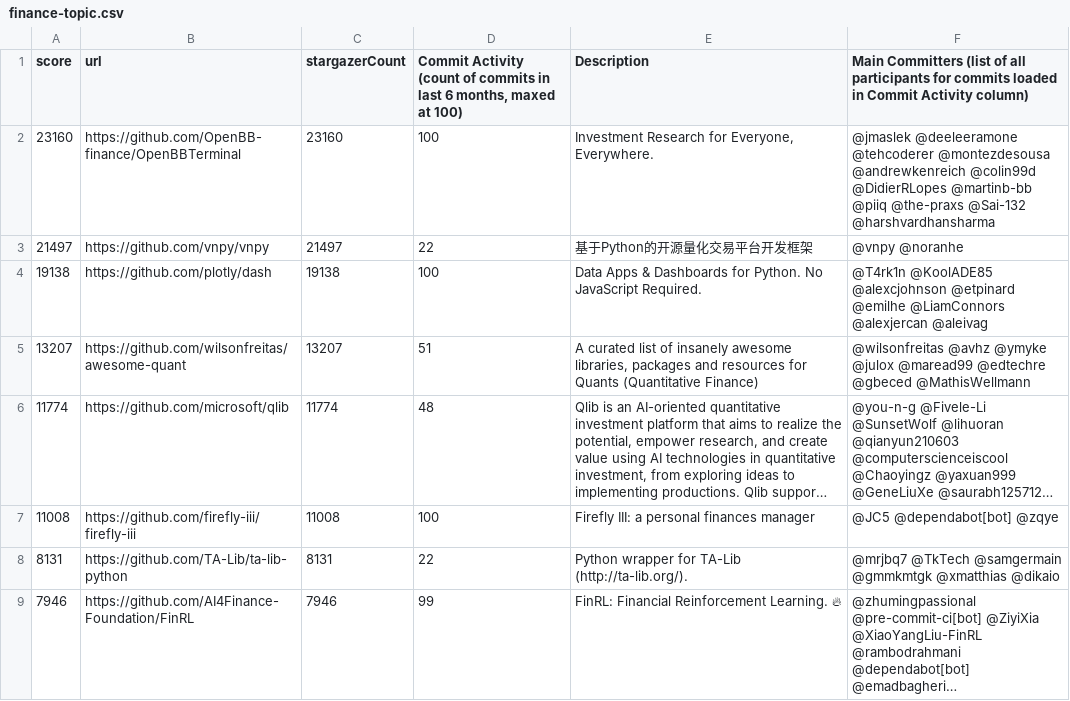
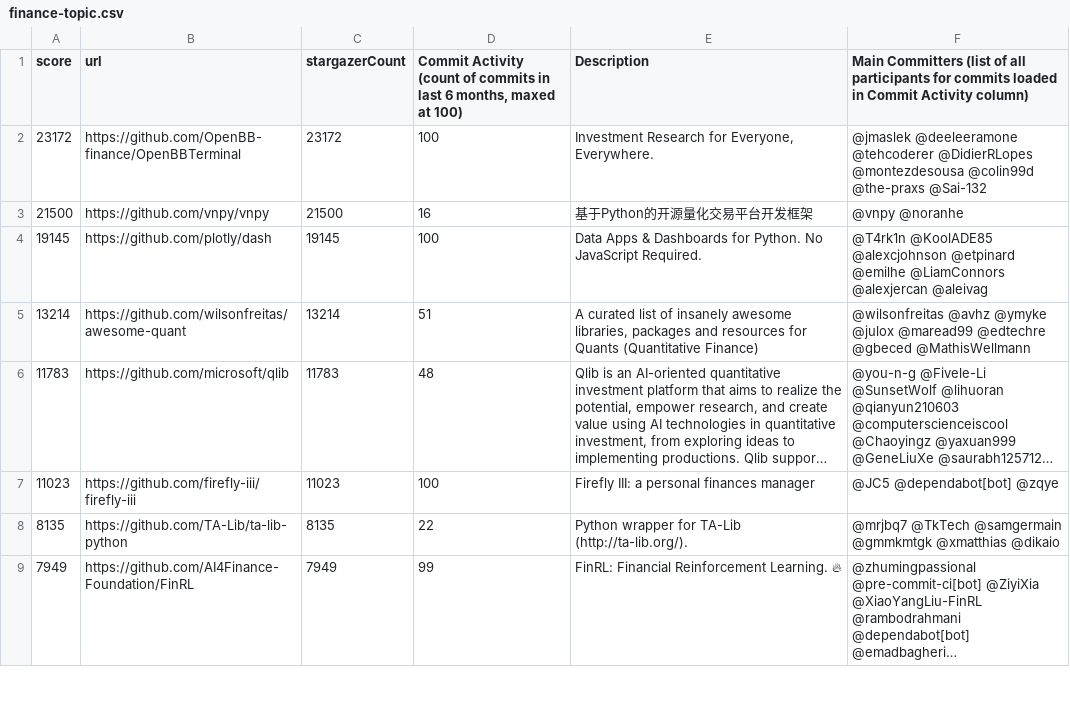
Before and after one commit to finos-labs/project-analysis, a CSV file: finance-topic.csv, drawn as a sheet; only a part is shown; long unchanged cells end in …; the diff covers the shown part only; the diff names each change by its address in the sheet, - before the commit and + after, or states it on an @@ line.

Commit message:
Landscape Scanning Generated File

```diff
--- a/finance-topic.csv
+++ b/finance-topic.csv
-A2 (score): 23160
+A2 (score): 23172
-C2 (stargazerCount): 23160
+C2 (stargazerCount): 23172
-F2: …@deeleeramone @tehcoderer @montezdesousa @andrewkenreich @colin99d @DidierRLopes @martinb-bb @piiq @the-praxs @Sai-132 @harshvardhansharma
+F2: …@deeleeramone @tehcoderer @DidierRLopes @montezdesousa @colin99d @the-praxs @Sai-132
-A3 (score): 21497
+A3 (score): 21500
-C3 (stargazerCount): 21497
+C3 (stargazerCount): 21500
-D3: 22
+D3: 16
-A4 (score): 19138
+A4 (score): 19145
-C4 (stargazerCount): 19138
+C4 (stargazerCount): 19145
-A5 (score): 13207
+A5 (score): 13214
-C5 (stargazerCount): 13207
+C5 (stargazerCount): 13214
-A6 (score): 11774
+A6 (score): 11783
-C6 (stargazerCount): 11774
+C6 (stargazerCount): 11783
-A7 (score): 11008
+A7 (score): 11023
-C7 (stargazerCount): 11008
+C7 (stargazerCount): 11023
-A8 (score): 8131
+A8 (score): 8135
-C8 (stargazerCount): 8131
+C8 (stargazerCount): 8135
-A9 (score): 7946
+A9 (score): 7949
-C9 (stargazerCount): 7946
+C9 (stargazerCount): 7949
```
Also changed, not shown: 80 edited cells elsewhere in this file.
